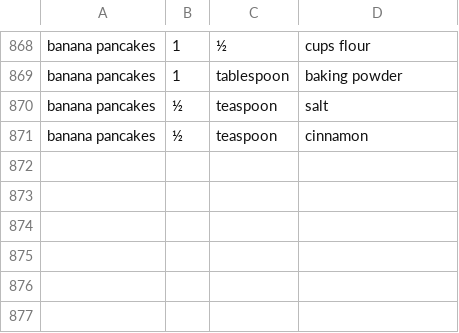
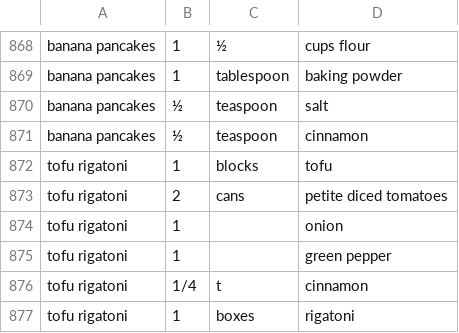
Before and after one commit to kwils119/grocery-list, a CSV file: recipes.csv, drawn as a sheet; only a part is shown, gaps mark what is left out; the diff names each change by its address in the sheet, - before the commit and + after, or states it on an @@ line.

Commit message:
added tofu rigatoni

```diff
--- a/recipes.csv
+++ b/recipes.csv
+row 872: tofu rigatoni | 1 | blocks | tofu
+row 873: tofu rigatoni | 2 | cans | petite diced tomatoes
+row 874: tofu rigatoni | 1 |  | onion
+row 875: tofu rigatoni | 1 |  | green pepper
+row 876: tofu rigatoni | 1/4 | t | cinnamon
+row 877: tofu rigatoni | 1 | boxes | rigatoni
```
